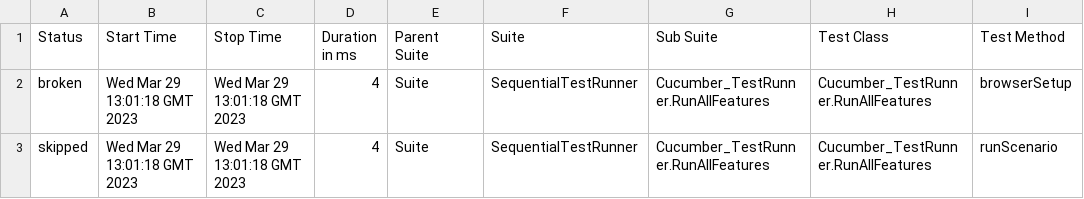
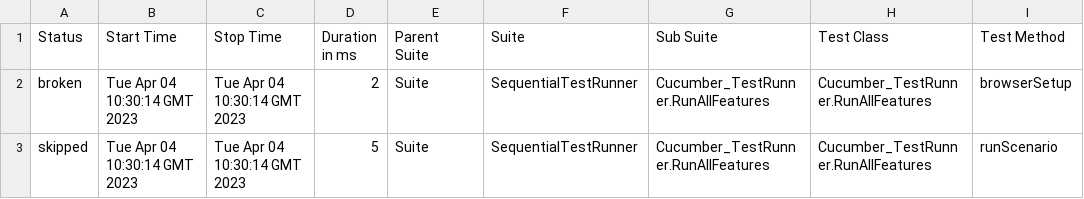
Before and after one commit to Aboulfetouh/CucumberTestNG, a CSV file: data/suites.csv, drawn as a sheet; only a part is shown; the diff names each change by its address in the sheet, - before the commit and + after, or states it on an @@ line.

```diff
--- a/data/suites.csv
+++ b/data/suites.csv
-B2:B3 (Start Time): Wed Mar 29 13:01:18 GMT 2023
+B2:B3 (Start Time): Tue Apr 04 10:30:14 GMT 2023
-C2:C3 (Stop Time): Wed Mar 29 13:01:18 GMT 2023
+C2:C3 (Stop Time): Tue Apr 04 10:30:14 GMT 2023
-D2 (Duration in ms): 4
+D2 (Duration in ms): 2
-D3 (Duration in ms): 4
+D3 (Duration in ms): 5
```
Also changed, not shown: 25 other files.
